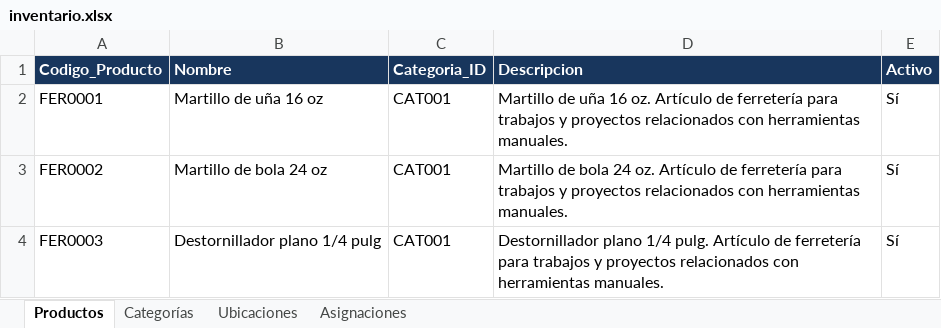
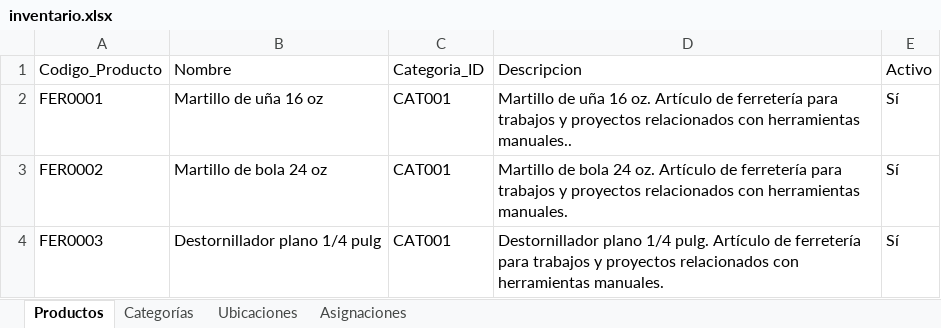
Before and after one commit to JunyMSAI/FerreteriaMS, an Excel workbook: 03_Aplicacion/inventario.xlsx, sheet Productos, drawn as a sheet; only a part is shown; values as stored, in another font and other column widths than the file's, no borders; the diff names each change by its address in the sheet, - before the commit and + after, or states it on an @@ line.

```diff
--- a/03_Aplicacion/inventario.xlsx (sheet Productos)
+++ b/03_Aplicacion/inventario.xlsx (sheet Productos)
@@ A1:E1 fill: #18365D → none, bold: on → off, text colour: #FFFFFF → black @@
-D2: …con herramientas manuales.
+D2: …con herramientas manuales..
```
Also changed, not shown: sheet Ubicaciones, sheet Asignaciones, sheet Categorías.
